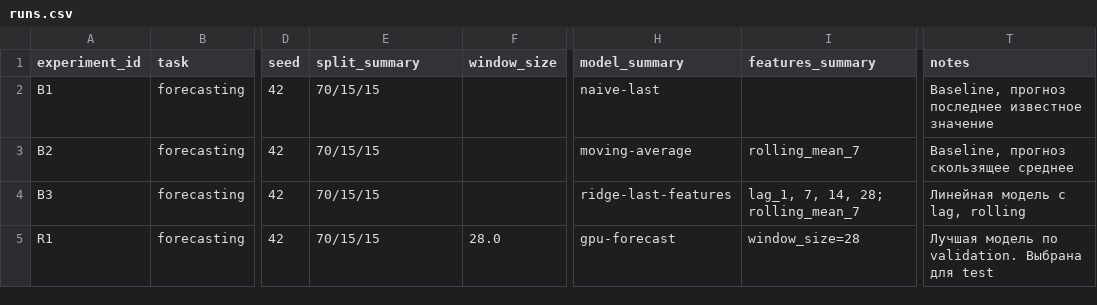
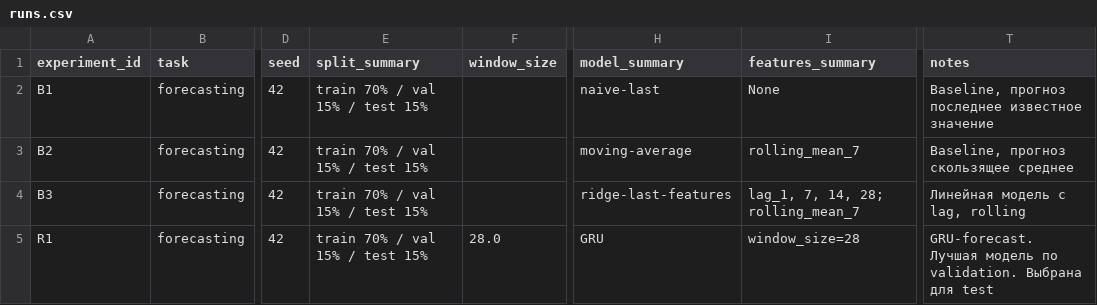
Before and after one commit to davydov-dv/aie-student-DDV, a CSV file: homeworks/HW12/artifacts/runs.csv, drawn as a sheet; only a part is shown, gaps mark what is left out; the diff names each change by its address in the sheet, - before the commit and + after, or states it on an @@ line.

```diff
--- a/homeworks/HW12/artifacts/runs.csv
+++ b/homeworks/HW12/artifacts/runs.csv
-E2:E5 (split_summary): 70/15/15
+E2:E5 (split_summary): train 70% / val 15% / test 15%
-I2 (features_summary): (empty)
+I2 (features_summary): None
-H5 (model_summary): gpu-forecast
+H5 (model_summary): GRU
-T5 (notes): Лучшая модель…
+T5 (notes): GRU-forecast. Лучшая модель…
```
Also changed, not shown: 5 other files.
